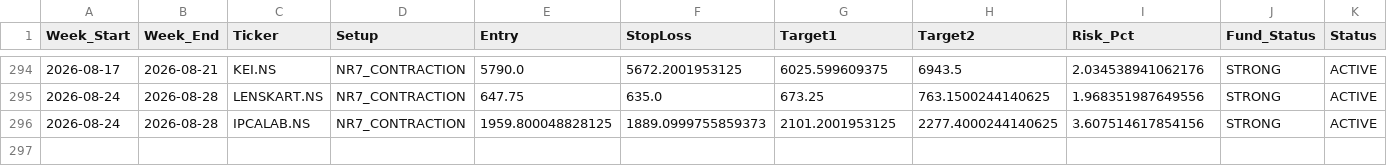
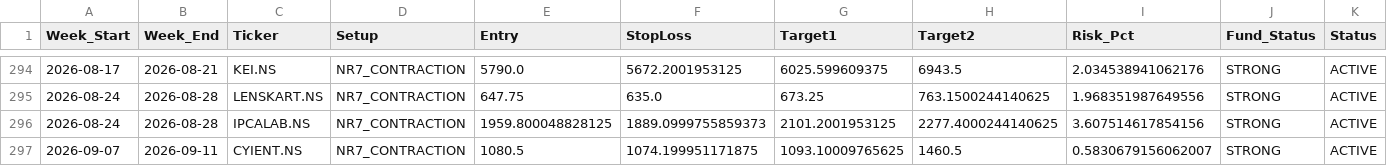
Before and after one commit to aryamanbansod/managerfunds.ai, a CSV file: data/weekly/weekly_setups.csv, drawn as a sheet; only a part is shown, gaps mark what is left out; rows hold the shown columns only; the diff names each change by its address in the sheet, - before the commit and + after, or states it on an @@ line.

```diff
--- a/data/weekly/weekly_setups.csv
+++ b/data/weekly/weekly_setups.csv
+row 297: 2026-09-07 | 2026-09-11 | CYIENT.NS | NR7_CONTRACTION | 1080.5 | 1074.199951171875 | 1093.10009765625 | 1460.5 | 0.5830679156062007 | STRONG | ACTIVE
```
Also changed, not shown: 2 other files.
